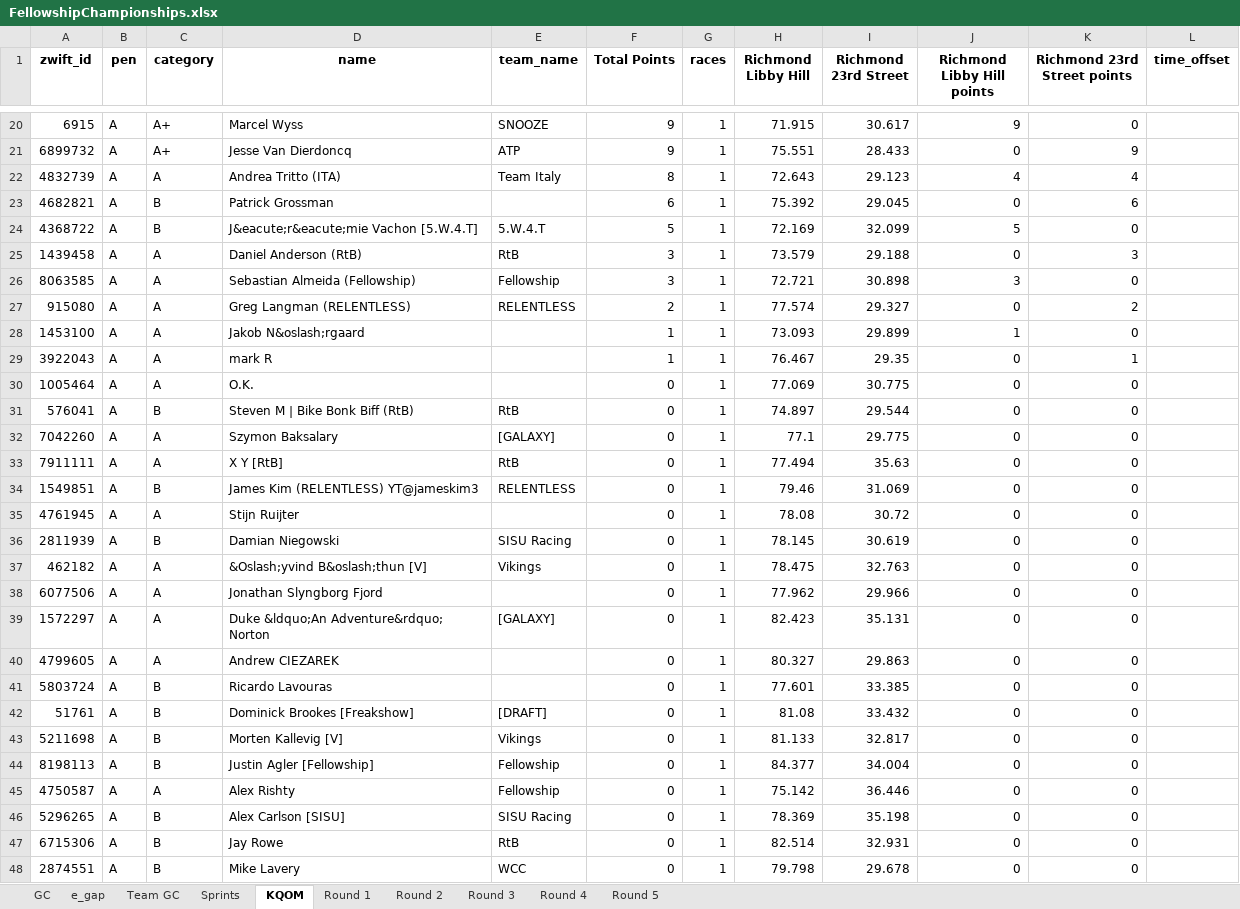
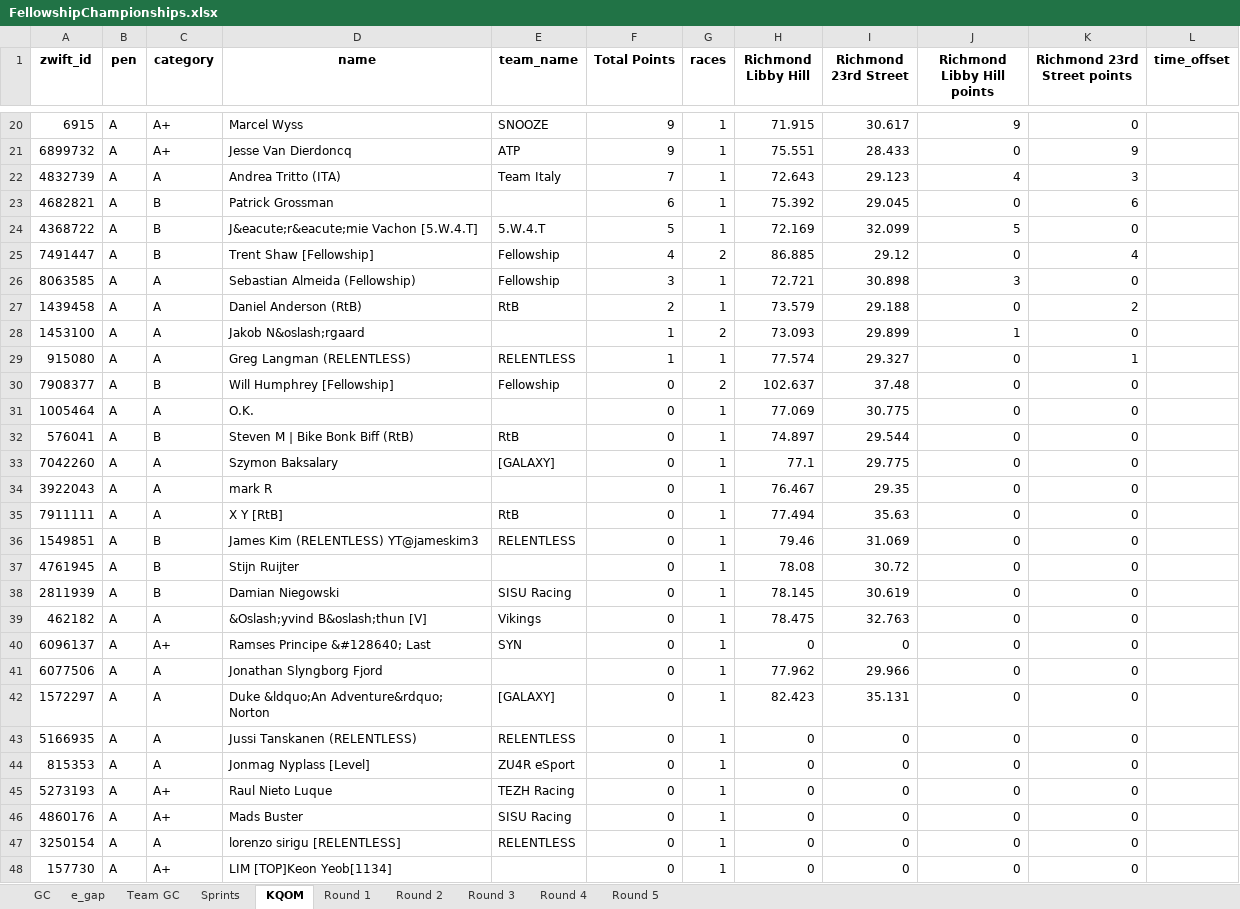
Before and after one commit to gleesonm1/FellowshipRaceSeries, an Excel workbook: FellowshipChampionships/FellowshipChampionships.xlsx, sheet KQOM, drawn as a sheet; only a part is shown, gaps mark what is left out; the shorter side is filled out with more unchanged rows; values as stored, in another font and other column widths than the file's, no borders; removed rows and columns are numbered as before the commit, all else as after; the diff covers the shown part only; the diff names each change by its address in the sheet, - before the commit and + after, or states it on an @@ line.

Commit message:
race3

```diff
--- a/FellowshipChampionships/FellowshipChampionships.xlsx (sheet KQOM)
+++ b/FellowshipChampionships/FellowshipChampionships.xlsx (sheet KQOM)
-F22 (Total Points): 8
+F22 (Total Points): 7
-K22 (Richmond 23rd Street points): 4
+K22 (Richmond 23rd Street points): 3
-row 25: 1439458 | A | A | Daniel Anderson (RtB) | RtB | 3 | 1 | 73.579 | 29.188 | 0 | 3
+row 25: 7491447 | A | B | Trent Shaw [Fellowship] | Fellowship | 4 | 2 | 86.885 | 29.12 | 0 | 4
-A27 (zwift_id): 915080
+A27 (zwift_id): 1439458
-D27 (name): Greg Langman (RELENTLESS)
+D27 (name): Daniel Anderson (RtB)
-E27 (team_name): RELENTLESS
+E27 (team_name): RtB
-H27 (Richmond Libby Hill): 77.574
+H27 (Richmond Libby Hill): 73.579
-I27 (Richmond 23rd Street): 29.327
+I27 (Richmond 23rd Street): 29.188
-G28 (races): 1
+G28 (races): 2
-A29 (zwift_id): 3922043
+A29 (zwift_id): 915080
-D29 (name): mark R
+D29 (name): Greg Langman (RELENTLESS)
-E29 (team_name): (empty)
+E29 (team_name): RELENTLESS
-H29 (Richmond Libby Hill): 76.467
+H29 (Richmond Libby Hill): 77.574
-I29 (Richmond 23rd Street): 29.35
+I29 (Richmond 23rd Street): 29.327
+row 30: 7908377 | A | B | Will Humphrey [Fellowship] | Fellowship | 0 | 2 | 102.637 | 37.48 | 0 | 0
+row 34: 3922043 | A | A | mark R |  | 0 | 1 | 76.467 | 29.35 | 0 | 0
-C37 (category): A
+C37 (category): B
+row 40: 6096137 | A | A+ | Ramses Principe &#128640; Last | SYN | 0 | 1 | 0 | 0 | 0 | 0
+row 43: 5166935 | A | A | Jussi Tanskanen (RELENTLESS) | RELENTLESS | 0 | 1 | 0 | 0 | 0 | 0
+row 44: 815353 | A | A | Jonmag Nyplass [Level] | ZU4R eSport | 0 | 1 | 0 | 0 | 0 | 0
+row 45: 5273193 | A | A+ | Raul Nieto Luque | TEZH Racing | 0 | 1 | 0 | 0 | 0 | 0
+row 46: 4860176 | A | A+ | Mads Buster | SISU Racing | 0 | 1 | 0 | 0 | 0 | 0
+row 47: 3250154 | A | A | lorenzo sirigu [RELENTLESS] | RELENTLESS | 0 | 1 | 0 | 0 | 0 | 0
+row 48: 157730 | A | A+ | LIM [TOP]Keon Yeob[1134] |  | 0 | 1 | 0 | 0 | 0 | 0
```
Also changed, not shown: 42 added rows, 24 removed rows and 61 edited cells elsewhere in this sheet, sheet Sprints, sheet e_gap, sheet GC, sheet Round 2, sheet Team GC, sheet Round 1.
